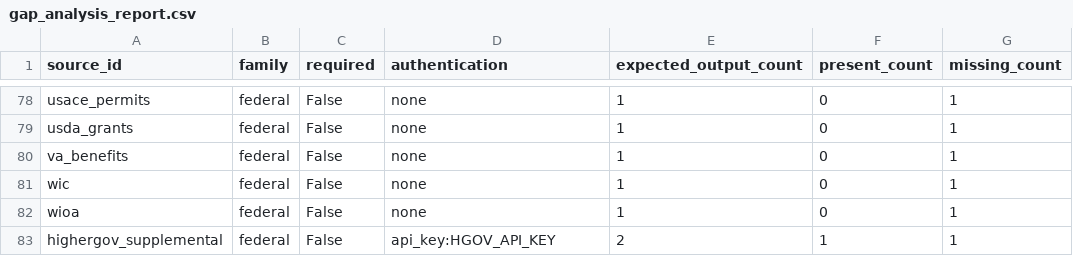
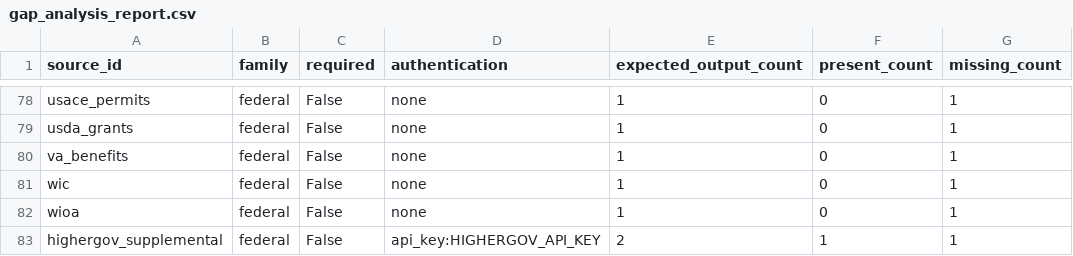
Before and after one commit to jotaele44/moneysweep-pr, a CSV file: reports/gap_analysis_report.csv, drawn as a sheet; only a part is shown, gaps mark what is left out; the diff names each change by its address in the sheet, - before the commit and + after, or states it on an @@ line.

Commit message:
Add pipeline readiness preflight (#97)
Adds registry-driven pipeline readiness preflight with strict mode, key-presence reporting, and hermetic tests.

```diff
--- a/reports/gap_analysis_report.csv
+++ b/reports/gap_analysis_report.csv
-D83 (authentication): api_key:HGOV_API_KEY
+D83 (authentication): api_key:HIGHERGOV_API_KEY
```
Also changed, not shown: reports/source_registry_status.csv, 10 other files.
